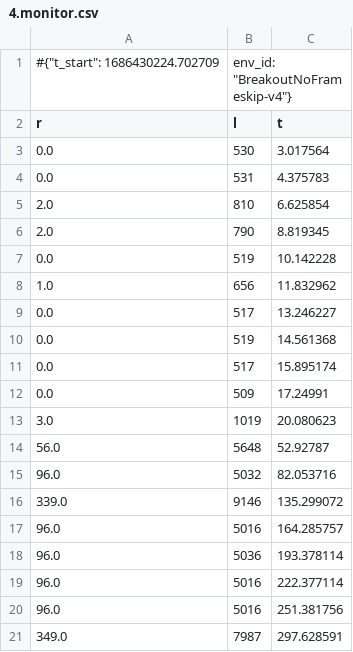
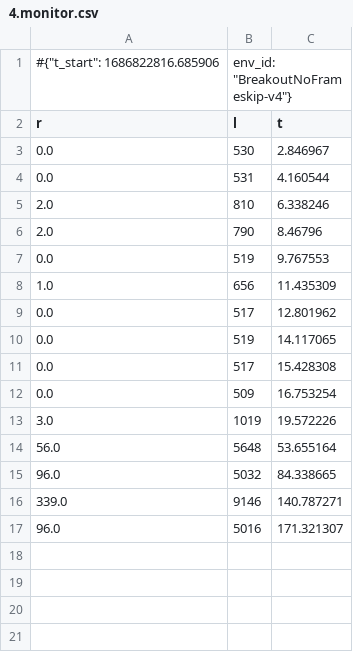
Before and after one commit to Lisa-dk/DRL-Catch-and-Breakout, a CSV file: Breakout/logs/train/4.monitor.csv, drawn as a sheet.

```diff
--- a/Breakout/logs/train/4.monitor.csv
+++ b/Breakout/logs/train/4.monitor.csv
@@ -1,21 +1,17 @@
-#{"t_start": 1686430224.702709, "env_id": "BreakoutNoFrameskip-v4"}
+#{"t_start": 1686822816.685906, "env_id": "BreakoutNoFrameskip-v4"}
 r,l,t
-0.0,530,3.017564
-0.0,531,4.375783
-2.0,810,6.625854
-2.0,790,8.819345
-0.0,519,10.142228
-1.0,656,11.832962
-0.0,517,13.246227
-0.0,519,14.561368
-0.0,517,15.895174
-0.0,509,17.24991
-3.0,1019,20.080623
-56.0,5648,52.92787
-96.0,5032,82.053716
-339.0,9146,135.299072
-96.0,5016,164.285757
-96.0,5036,193.378114
-96.0,5016,222.377114
-96.0,5016,251.381756
-349.0,7987,297.628591
+0.0,530,2.846967
+0.0,531,4.160544
+2.0,810,6.338246
+2.0,790,8.46796
+0.0,519,9.767553
+1.0,656,11.435309
+0.0,517,12.801962
+0.0,519,14.117065
+0.0,517,15.428308
+0.0,509,16.753254
+3.0,1019,19.572226
+56.0,5648,53.655164
+96.0,5032,84.338665
+339.0,9146,140.787271
+96.0,5016,171.321307
```
Also changed, not shown: Breakout/logs/train/11.monitor.csv, Breakout/logs/train/12.monitor.csv, 34 other files.
